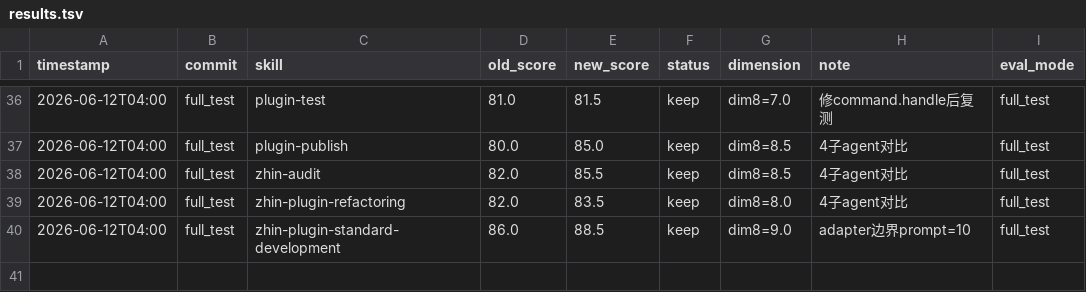
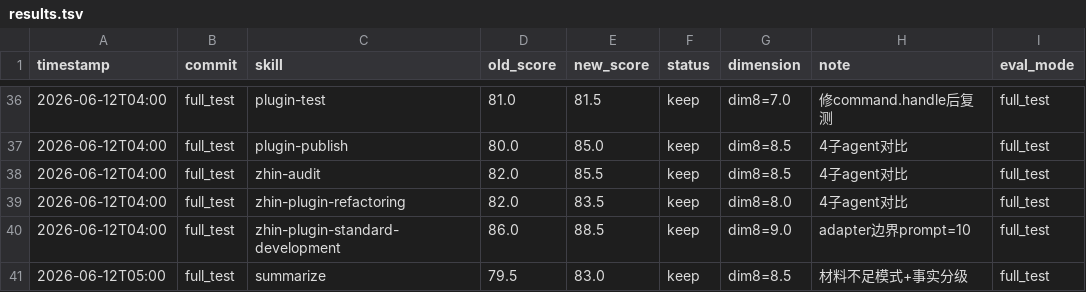
Before and after one commit to zhinjs/zhin, a TSV file: .github/skills/.darwin/results.tsv, drawn as a sheet; only a part is shown, gaps mark what is left out.

```diff
--- a/.github/skills/.darwin/results.tsv
+++ b/.github/skills/.darwin/results.tsv
@@ -40 +40,2 @@ timestamp	commit	skill	old_score	new_score	status	dimension	note	eval_mode
 2026-06-12T04:00	full_test	zhin-plugin-standard-development	86.0	88.5	keep	dim8=9.0	adapter边界prompt=10	full_test
+2026-06-12T05:00	full_test	summarize	79.5	83.0	keep	dim8=8.5	材料不足模式+事实分级	full_test
```
Also changed, not shown: 3 other files.
